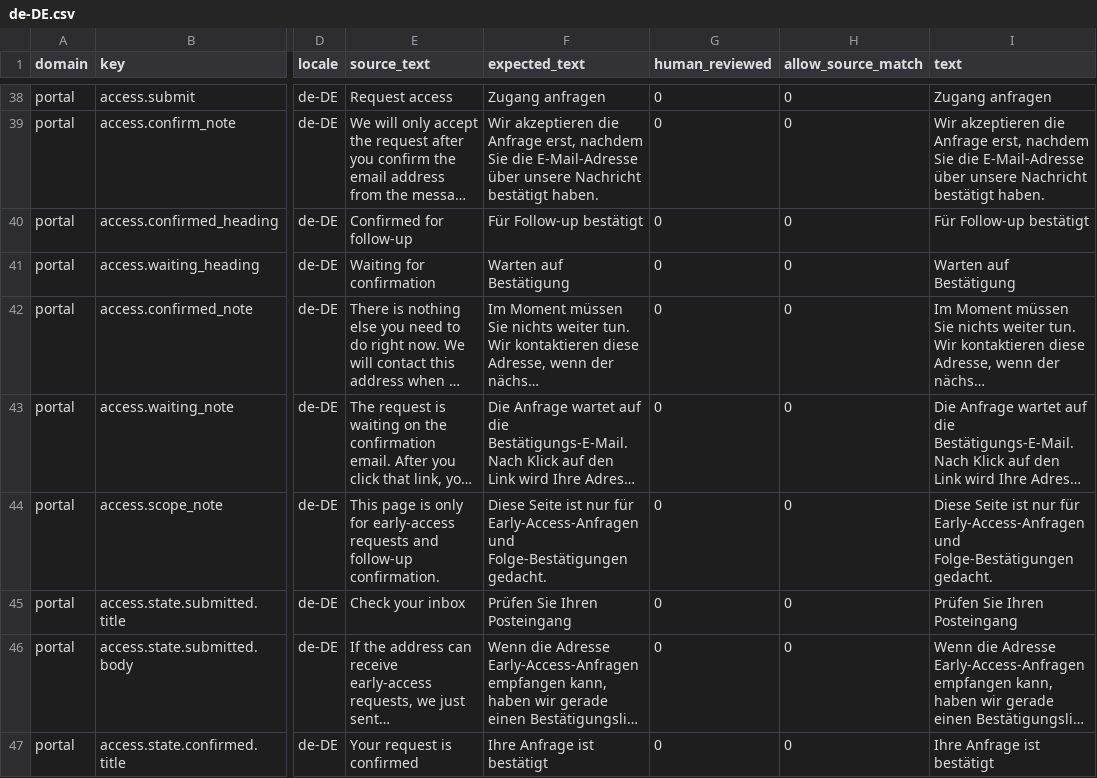
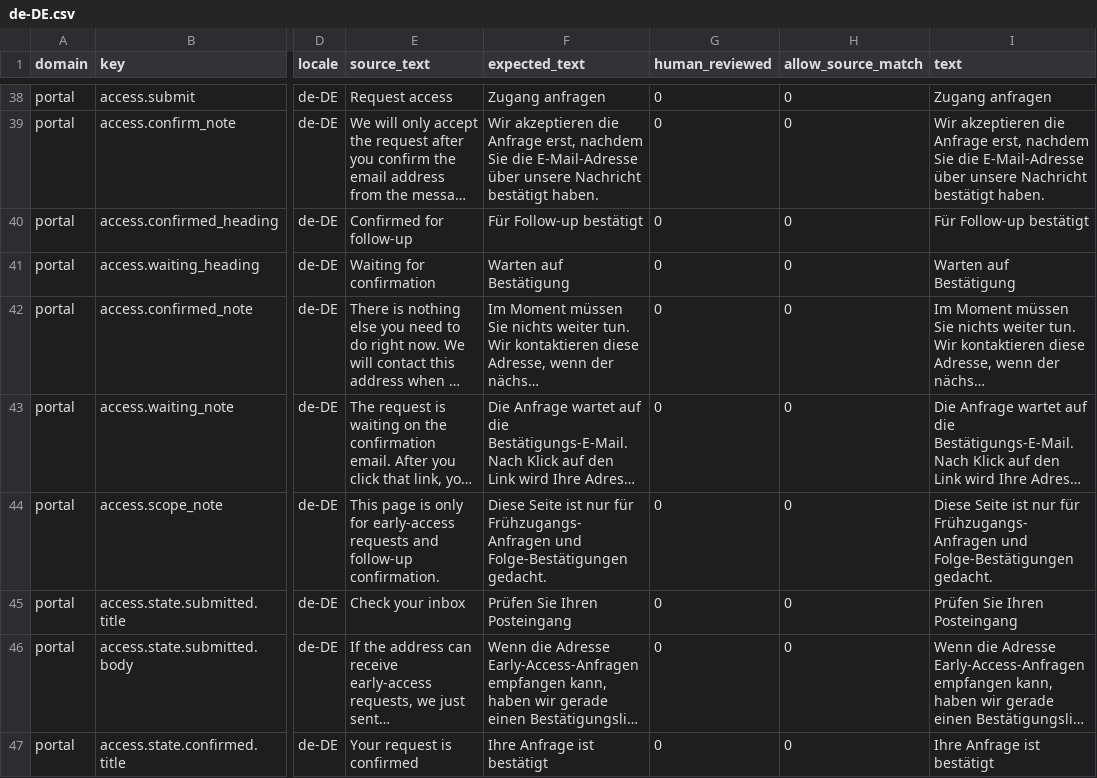
Before and after one commit to istvan-ujjmeszaros/radaptor-portal, a CSV file: app/i18n/seeds/de-DE.csv, drawn as a sheet; only a part is shown, gaps mark what is left out; long unchanged cells end in …; the diff covers the shown part only; the diff names each change by its address in the sheet, - before the commit and + after, or states it on an @@ line.

```diff
--- a/app/i18n/seeds/de-DE.csv
+++ b/app/i18n/seeds/de-DE.csv
-F44 (expected_text): …nur für Early-Access-Anfragen und Folge-Bestätigungen…
+F44 (expected_text): …nur für Frühzugangs-Anfragen und Folge-Bestätigungen…
-I44 (text): …nur für Early-Access-Anfragen und Folge-Bestätigungen…
+I44 (text): …nur für Frühzugangs-Anfragen und Folge-Bestätigungen…
```
Also changed, not shown: 16 edited cells elsewhere in this file.
